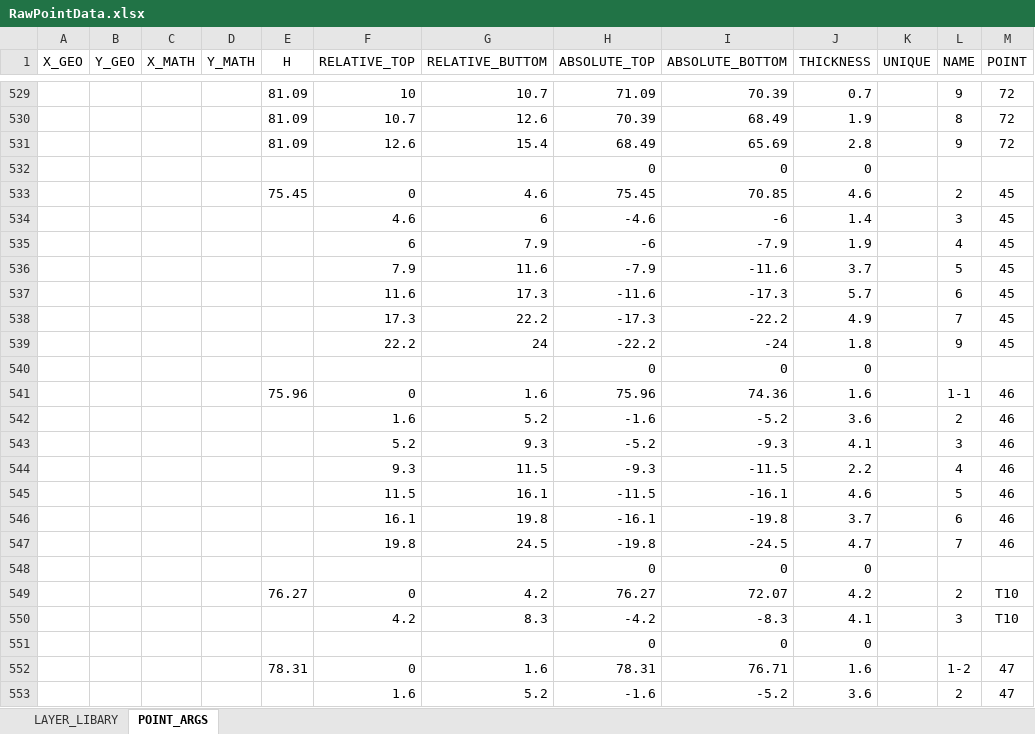
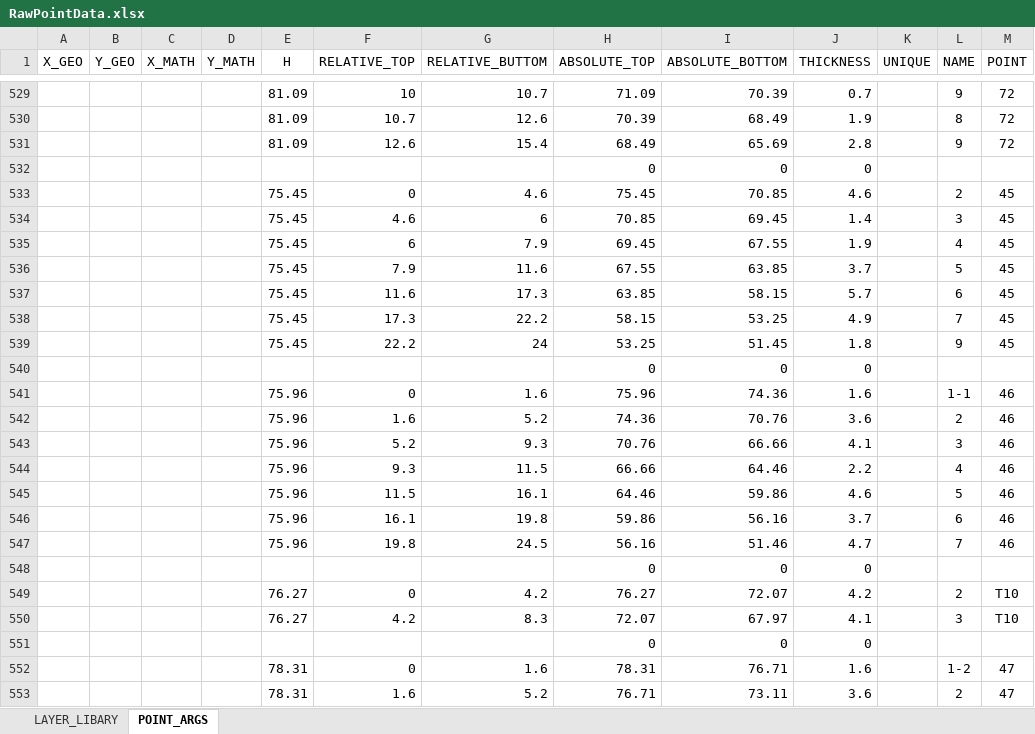
Before and after one commit to AlaskaRe/AboveTheMoho, an Excel workbook: RawPointData.xlsx, sheet POINT_ARGS, drawn as a sheet; only a part is shown, gaps mark what is left out; values as stored, in another font and other column widths than the file's, no borders; the diff covers the shown part only; the diff names each change by its address in the sheet, - before the commit and + after, or states it on an @@ line.

Commit message:
data

```diff
--- a/RawPointData.xlsx (sheet POINT_ARGS)
+++ b/RawPointData.xlsx (sheet POINT_ARGS)
-E534:E539 (H): (empty)
+E534:E539 (H): 75.45
-H534 (ABSOLUTE_TOP): -4.6
+H534 (ABSOLUTE_TOP): 70.85
-I534 (ABSOLUTE_BOTTOM): -6
+I534 (ABSOLUTE_BOTTOM): 69.45
-H535 (ABSOLUTE_TOP): -6
+H535 (ABSOLUTE_TOP): 69.45
-I535 (ABSOLUTE_BOTTOM): -7.9
+I535 (ABSOLUTE_BOTTOM): 67.55
-H536 (ABSOLUTE_TOP): -7.9
+H536 (ABSOLUTE_TOP): 67.55
-I536 (ABSOLUTE_BOTTOM): -11.6
+I536 (ABSOLUTE_BOTTOM): 63.85
-H537 (ABSOLUTE_TOP): -11.6
+H537 (ABSOLUTE_TOP): 63.85
-I537 (ABSOLUTE_BOTTOM): -17.3
+I537 (ABSOLUTE_BOTTOM): 58.15
-H538 (ABSOLUTE_TOP): -17.3
+H538 (ABSOLUTE_TOP): 58.15
-I538 (ABSOLUTE_BOTTOM): -22.2
+I538 (ABSOLUTE_BOTTOM): 53.25
-H539 (ABSOLUTE_TOP): -22.2
+H539 (ABSOLUTE_TOP): 53.25
-I539 (ABSOLUTE_BOTTOM): -24
+I539 (ABSOLUTE_BOTTOM): 51.45
-E542:E547 (H): (empty)
+E542:E547 (H): 75.96
-H542 (ABSOLUTE_TOP): -1.6
+H542 (ABSOLUTE_TOP): 74.36
-I542 (ABSOLUTE_BOTTOM): -5.2
+I542 (ABSOLUTE_BOTTOM): 70.76
-H543 (ABSOLUTE_TOP): -5.2
+H543 (ABSOLUTE_TOP): 70.76
-I543 (ABSOLUTE_BOTTOM): -9.3
+I543 (ABSOLUTE_BOTTOM): 66.66
-H544 (ABSOLUTE_TOP): -9.3
+H544 (ABSOLUTE_TOP): 66.66
-I544 (ABSOLUTE_BOTTOM): -11.5
+I544 (ABSOLUTE_BOTTOM): 64.46
-H545 (ABSOLUTE_TOP): -11.5
+H545 (ABSOLUTE_TOP): 64.46
-I545 (ABSOLUTE_BOTTOM): -16.1
+I545 (ABSOLUTE_BOTTOM): 59.86
-H546 (ABSOLUTE_TOP): -16.1
+H546 (ABSOLUTE_TOP): 59.86
-I546 (ABSOLUTE_BOTTOM): -19.8
+I546 (ABSOLUTE_BOTTOM): 56.16
-H547 (ABSOLUTE_TOP): -19.8
+H547 (ABSOLUTE_TOP): 56.16
-I547 (ABSOLUTE_BOTTOM): -24.5
+I547 (ABSOLUTE_BOTTOM): 51.46
-E550 (H): (empty)
+E550 (H): 76.27
-H550 (ABSOLUTE_TOP): -4.2
+H550 (ABSOLUTE_TOP): 72.07
-I550 (ABSOLUTE_BOTTOM): -8.3
+I550 (ABSOLUTE_BOTTOM): 67.97
-E553 (H): (empty)
+E553 (H): 78.31
-H553 (ABSOLUTE_TOP): -1.6
+H553 (ABSOLUTE_TOP): 76.71
-I553 (ABSOLUTE_BOTTOM): -5.2
+I553 (ABSOLUTE_BOTTOM): 73.11
```
Also changed, not shown: 46 added rows, 30 removed rows and 696 edited cells elsewhere in this sheet, formulas that keep their value, 1 other file.
